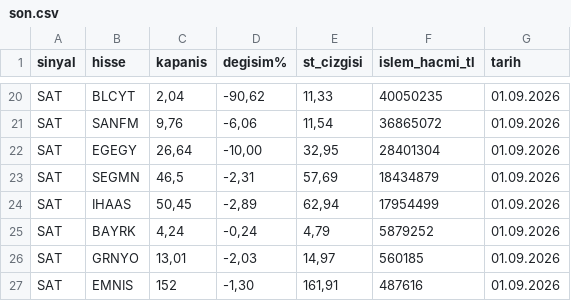
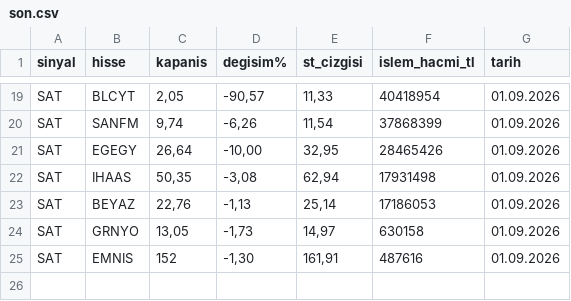
Before and after one commit to smhylmz23/supertrend, a CSV file: sonuclar/son.csv, drawn as a sheet; only a part is shown, gaps mark what is left out; removed rows and columns are numbered as before the commit, all else as after; the diff covers the shown part only; the diff names each change by its address in the sheet, - before the commit and + after, or states it on an @@ line.

```diff
--- a/sonuclar/son.csv
+++ b/sonuclar/son.csv
-C19 (kapanis): 2,04
+C19 (kapanis): 2,05
-D19 (degisim%): -90,62
+D19 (degisim%): -90,57
-F19 (islem_hacmi_tl): 40050235
+F19 (islem_hacmi_tl): 40418954
-C20 (kapanis): 9,76
+C20 (kapanis): 9,74
-D20 (degisim%): -6,06
+D20 (degisim%): -6,26
-F20 (islem_hacmi_tl): 36865072
+F20 (islem_hacmi_tl): 37868399
-F21 (islem_hacmi_tl): 28401304
+F21 (islem_hacmi_tl): 28465426
-row 23: SAT | SEGMN | 46,5 | -2,31 | 57,69 | 18434879 | 01.09.2026
-C22 (kapanis): 50,45
+C22 (kapanis): 50,35
-D22 (degisim%): -2,89
+D22 (degisim%): -3,08
-F22 (islem_hacmi_tl): 17954499
+F22 (islem_hacmi_tl): 17931498
-row 25: SAT | BAYRK | 4,24 | -0,24 | 4,79 | 5879252 | 01.09.2026
+row 23: SAT | BEYAZ | 22,76 | -1,13 | 25,14 | 17186053 | 01.09.2026
-C24 (kapanis): 13,01
+C24 (kapanis): 13,05
-D24 (degisim%): -2,03
+D24 (degisim%): -1,73
-F24 (islem_hacmi_tl): 560185
+F24 (islem_hacmi_tl): 630158
```
Also changed, not shown: 2 added rows, 3 removed rows and 27 edited cells elsewhere in this file, sonuclar/firsatlar-son.csv, sonuclar/firsatlar_2026-09-01.csv, 10 other files.
